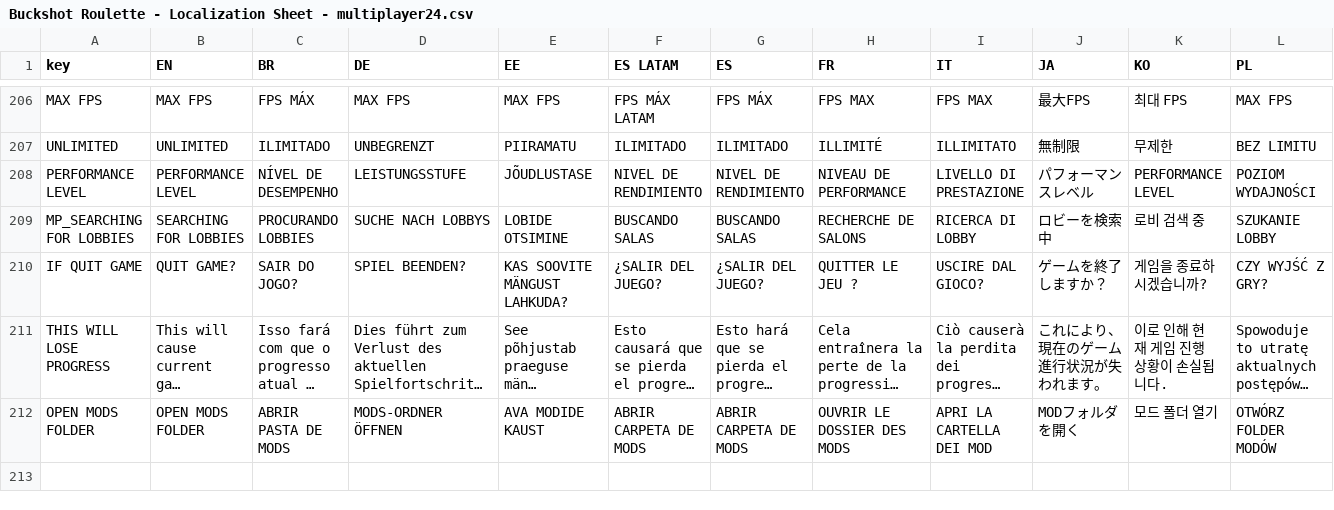
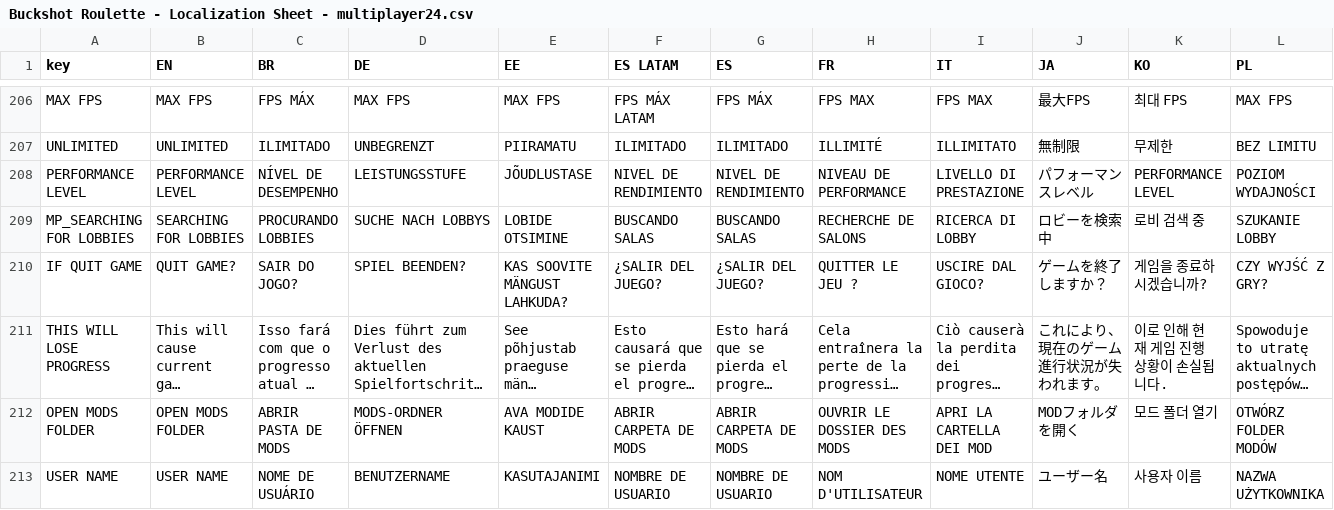
Before and after one commit to beartim/OpenBuckshotRoulette, a CSV file: multiplayer/mp_localization/Buckshot Roulette - Localization Sheet - multiplayer24.csv, drawn as a sheet; only a part is shown, gaps mark what is left out; long unchanged cells end in …; rows hold the shown columns only; the diff names each change by its address in the sheet, - before the commit and + after, or states it on an @@ line.

```diff
--- a/multiplayer/mp_localization/Buckshot Roulette - Localization Sheet - multiplayer24.csv
+++ b/multiplayer/mp_localization/Buckshot Roulette - Localization Sheet - multiplayer24.csv
+row 213: USER NAME | USER NAME | NOME DE USUÁRIO | BENUTZERNAME | KASUTAJANIMI | NOMBRE DE USUARIO | NOMBRE DE USUARIO | NOM D'UTILISATEUR | NOME UTENTE | ユーザー名 | 사용자 이름 | NAZWA UŻYTKOWNIKA
```
Also changed, not shown: 36 other files.
